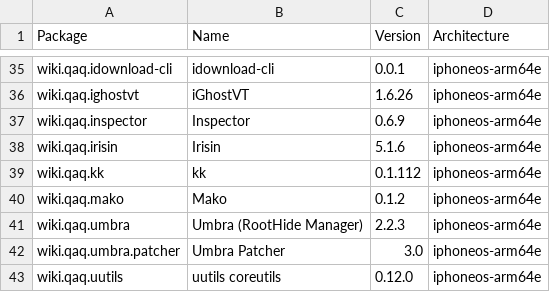
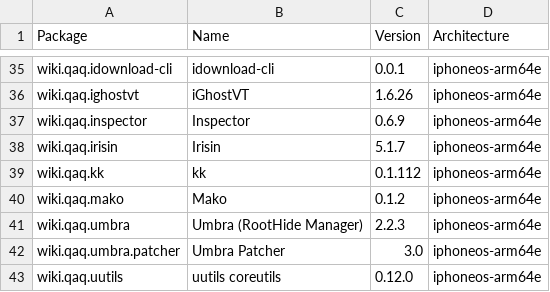
Before and after one commit to pastnm/crc_bark, a CSV file: Library/Caches/com.nan.crc/d42a4fe6d3aaf0c41de6e3ffef9e9847d34355ccee9c65f3c41cef80338b902d.csv, drawn as a sheet; only a part is shown, gaps mark what is left out.

```diff
--- a/Library/Caches/com.nan.crc/d42a4fe6d3aaf0c41de6e3ffef9e9847d34355ccee9c65f3c41cef80338b902d.csv
+++ b/Library/Caches/com.nan.crc/d42a4fe6d3aaf0c41de6e3ffef9e9847d34355ccee9c65f3c41cef80338b902d.csv
@@ -37,3 +37,3 @@ wiki.qaq.ighostvt,iGhostVT,1.6.26,iphoneos-arm64e
 wiki.qaq.inspector,Inspector,0.6.9,iphoneos-arm64e
-wiki.qaq.irisin,Irisin,5.1.6,iphoneos-arm64e
+wiki.qaq.irisin,Irisin,5.1.7,iphoneos-arm64e
 wiki.qaq.kk,kk,0.1.112,iphoneos-arm64e
```
